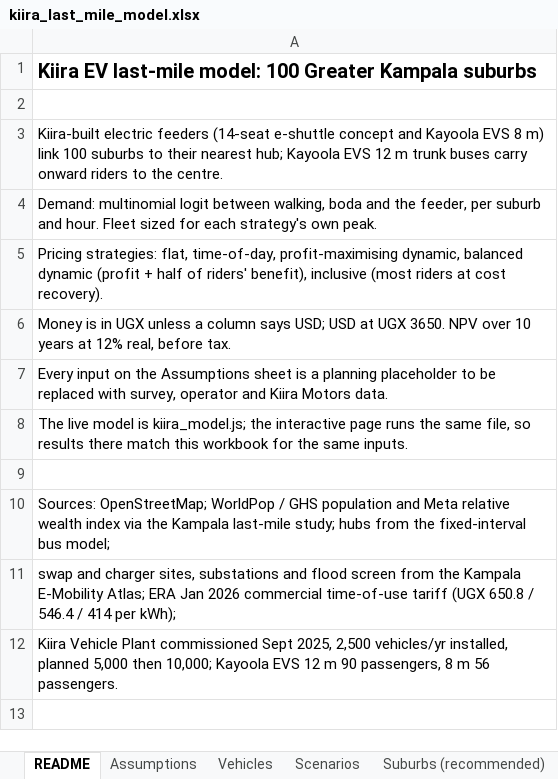
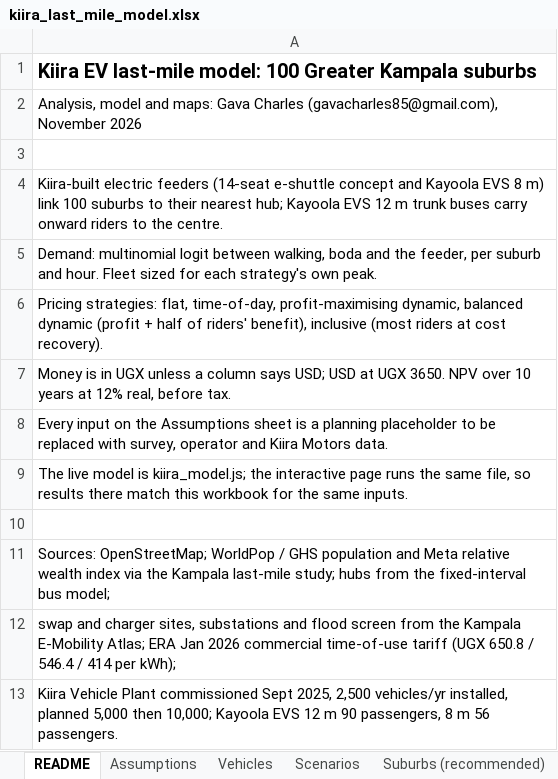
Before and after one commit to gavacharles/kampala-last-mile-map, an Excel workbook: kiira/downloads/kiira_last_mile_model.xlsx, sheet README, drawn as a sheet; values as stored, in another font and other column widths than the file's, no borders; the diff names each change by its address in the sheet, - before the commit and + after, or states it on an @@ line.

```diff
--- a/kiira/downloads/kiira_last_mile_model.xlsx (sheet README)
+++ b/kiira/downloads/kiira_last_mile_model.xlsx (sheet README)
+row 2: Analysis, model and maps: Gava Charles (gavacharles85@gmail.com), November 2026
```
Also changed, not shown: sheet Scenarios, 41 other files.
